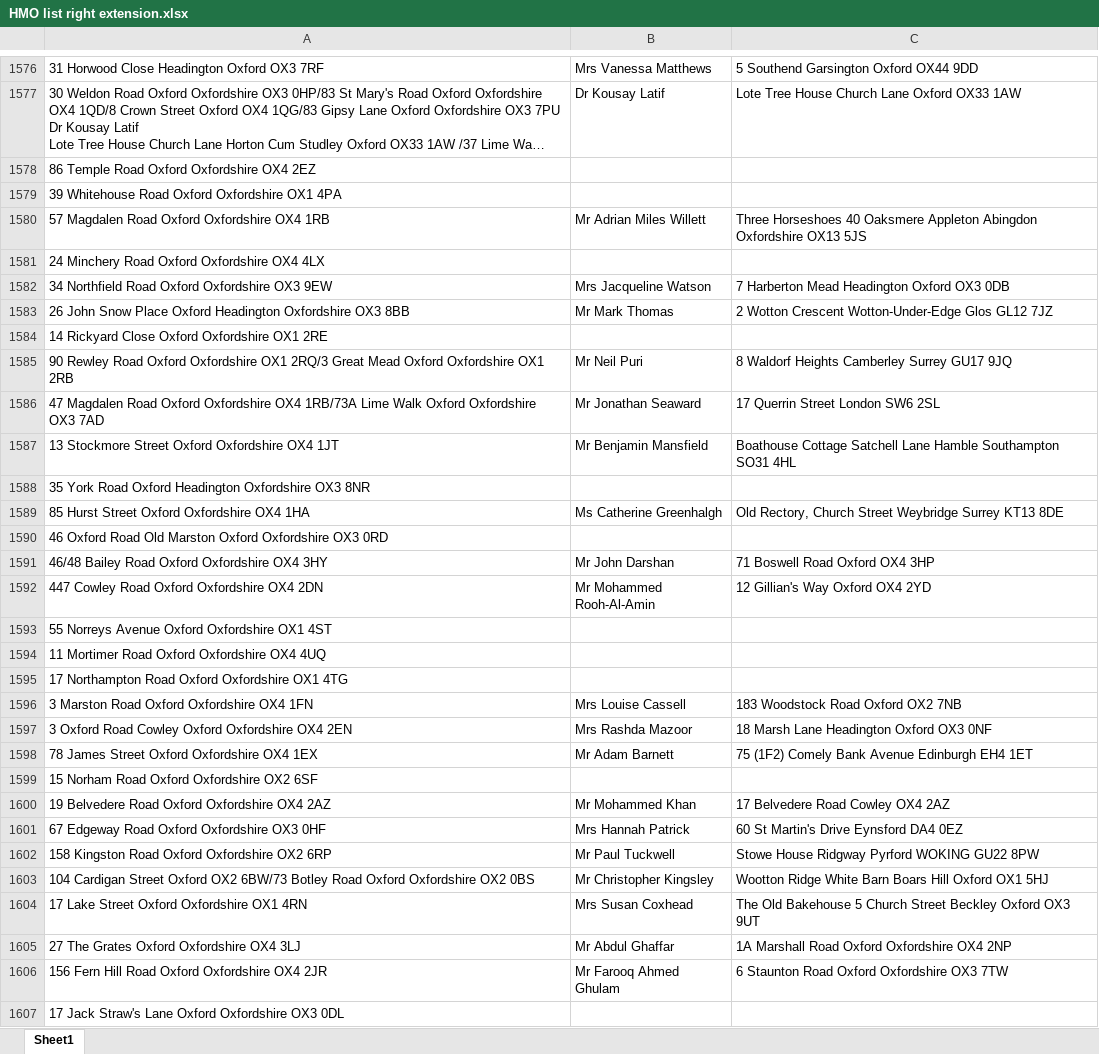
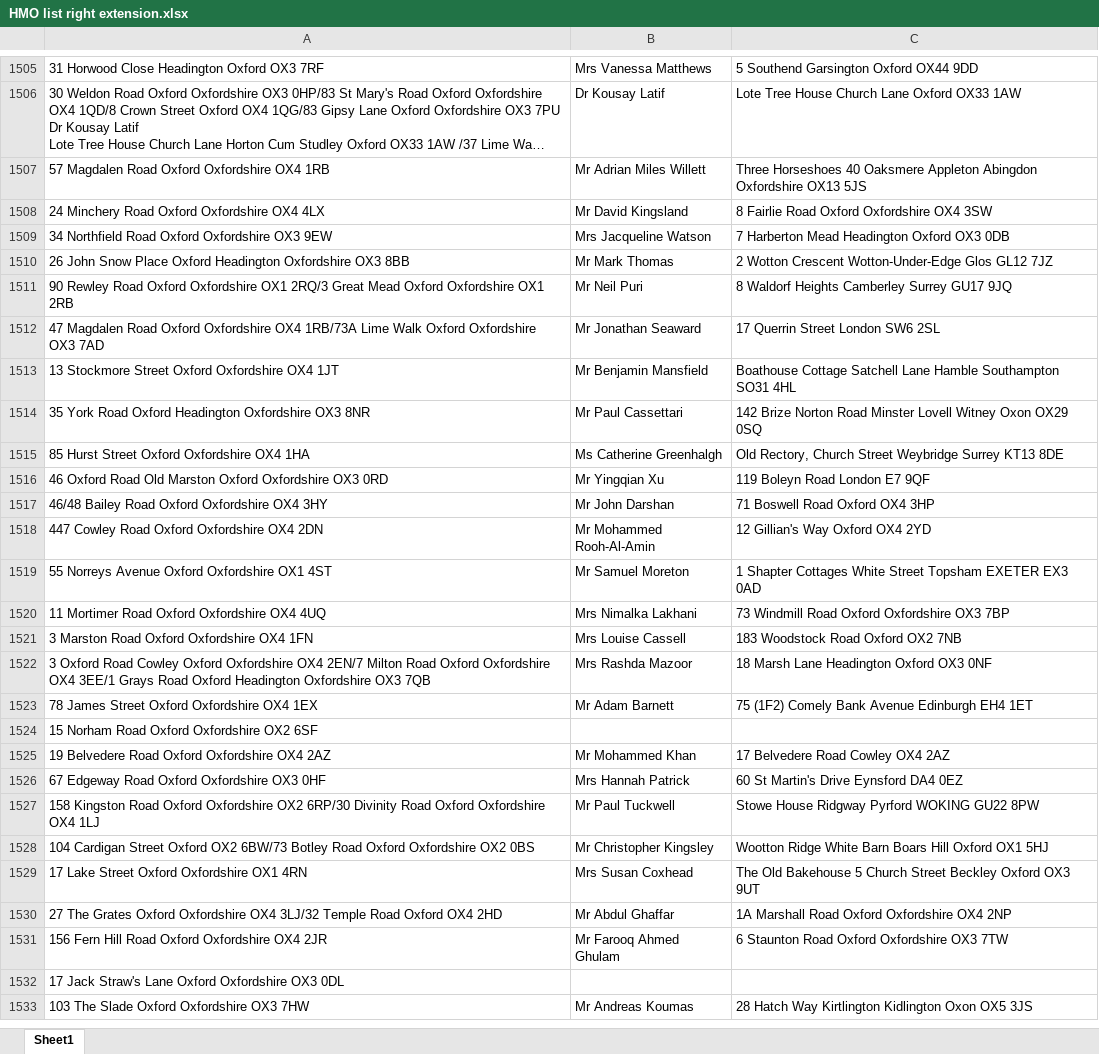
Before and after one commit to uach2016/complete-list, an Excel workbook: HMO list right extension.xlsx, sheet Sheet1, drawn as a sheet; only a part is shown, gaps mark what is left out; the shorter side is filled out with more unchanged rows; long unchanged cells end in …; values as stored, in another font and other column widths than the file's, no borders; conditional formats and table styles not drawn; removed rows and columns are numbered as before the commit, all else as after; the diff covers the shown part only; the diff names each change by its address in the sheet, - before the commit and + after, or states it on an @@ line.

Commit message:
14DAY

```diff
--- a/HMO list right extension.xlsx (sheet Sheet1)
+++ b/HMO list right extension.xlsx (sheet Sheet1)
-row 1578: 86 Temple Road Oxford Oxfordshire OX4 2EZ
-row 1579: 39 Whitehouse Road Oxford Oxfordshire OX1 4PA
-B1508: (empty)
+B1508: Mr David Kingsland
-C1508: (empty)
+C1508: 8 Fairlie Road Oxford Oxfordshire OX4 3SW
-row 1584: 14 Rickyard Close Oxford Oxfordshire OX1 2RE
-B1514: (empty)
+B1514: Mr Paul Cassettari
-C1514: (empty)
+C1514: 142 Brize Norton Road Minster Lovell Witney Oxon OX29 0SQ
-B1516: (empty)
+B1516: Mr Yingqian Xu
-C1516: (empty)
+C1516: 119 Boleyn Road London E7 9QF
-B1519: (empty)
+B1519: Mr Samuel Moreton
-C1519: (empty)
+C1519: 1 Shapter Cottages White Street Topsham EXETER EX3 0AD
-B1520: (empty)
+B1520: Mrs Nimalka Lakhani
-C1520: (empty)
+C1520: 73 Windmill Road Oxford Oxfordshire OX3 7BP
-row 1595: 17 Northampton Road Oxford Oxfordshire OX1 4TG
-A1522: …Oxfordshire OX4 2EN
+A1522: …Oxfordshire OX4 2EN/7 Milton Road Oxford Oxfordshire OX4 3EE/1 Grays Road Oxford Headington Oxfordshire OX3 7QB
-A1527: …Oxfordshire OX2 6RP
+A1527: …Oxfordshire OX2 6RP/30 Divinity Road Oxford Oxfordshire OX4 1LJ
-A1530: …Oxfordshire OX4 3LJ
+A1530: …Oxfordshire OX4 3LJ/32 Temple Road Oxford OX4 2HD
```
Also changed, not shown: 4 added rows, 94 removed rows, 170 edited cells and cell formats elsewhere in this sheet.
